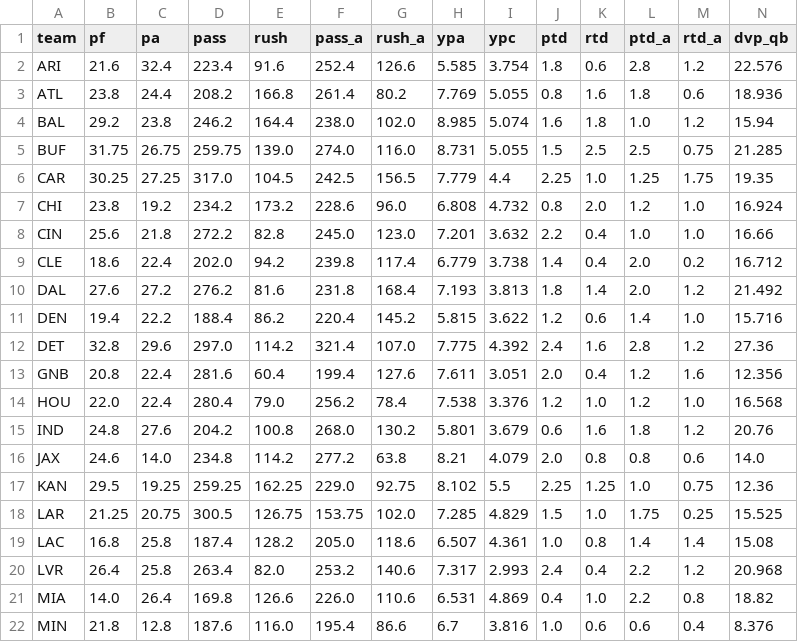
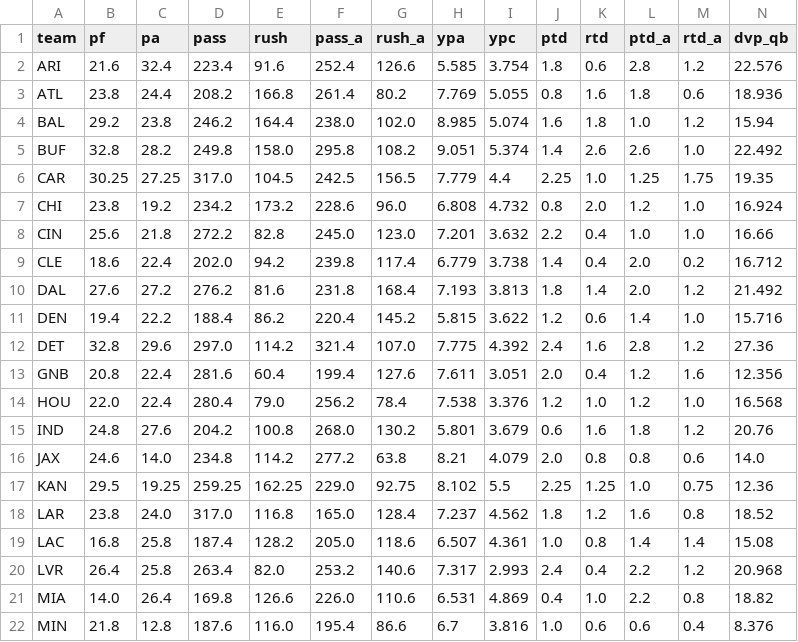
Before and after one commit to TuckersTruckers/nfl-model, a CSV file: nfl_output/teams.csv, drawn as a sheet; only a part is shown; the diff covers the shown part only; the diff names each change by its address in the sheet, - before the commit and + after, or states it on an @@ line.

```diff
--- a/nfl_output/teams.csv
+++ b/nfl_output/teams.csv
-B5 (pf): 31.75
+B5 (pf): 32.8
-C5 (pa): 26.75
+C5 (pa): 28.2
-D5 (pass): 259.75
+D5 (pass): 249.8
-E5 (rush): 139.0
+E5 (rush): 158.0
-F5 (pass_a): 274.0
+F5 (pass_a): 295.8
-G5 (rush_a): 116.0
+G5 (rush_a): 108.2
-H5 (ypa): 8.731
+H5 (ypa): 9.051
-I5 (ypc): 5.055
+I5 (ypc): 5.374
-J5 (ptd): 1.5
+J5 (ptd): 1.4
-K5 (rtd): 2.5
+K5 (rtd): 2.6
-L5 (ptd_a): 2.5
+L5 (ptd_a): 2.6
-M5 (rtd_a): 0.75
+M5 (rtd_a): 1.0
-N5 (dvp_qb): 21.285
+N5 (dvp_qb): 22.492
-B18 (pf): 21.25
+B18 (pf): 23.8
-C18 (pa): 20.75
+C18 (pa): 24.0
-D18 (pass): 300.5
+D18 (pass): 317.0
-E18 (rush): 126.75
+E18 (rush): 116.8
-F18 (pass_a): 153.75
+F18 (pass_a): 165.0
-G18 (rush_a): 102.0
+G18 (rush_a): 128.4
-H18 (ypa): 7.285
+H18 (ypa): 7.237
-I18 (ypc): 4.829
+I18 (ypc): 4.562
-J18 (ptd): 1.5
+J18 (ptd): 1.8
-K18 (rtd): 1.0
+K18 (rtd): 1.2
-L18 (ptd_a): 1.75
+L18 (ptd_a): 1.6
-M18 (rtd_a): 0.25
+M18 (rtd_a): 0.8
-N18 (dvp_qb): 15.525
+N18 (dvp_qb): 18.52
```
Also changed, not shown: 6 edited cells elsewhere in this file, nfl_output/dvp.csv, nfl_output/player_games.csv, 4 other files.
